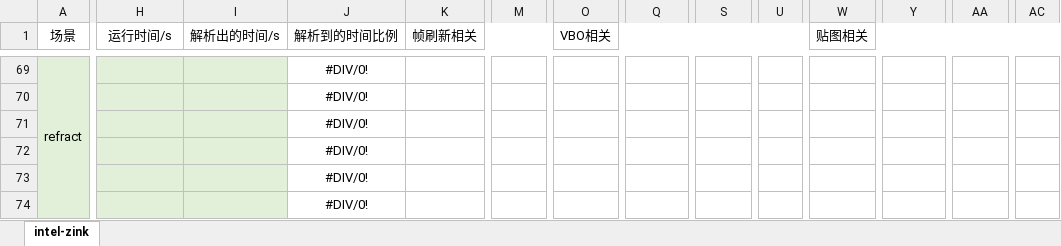
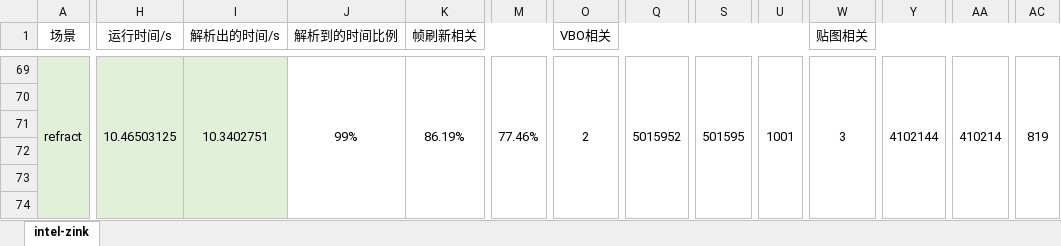
Before and after one commit to Riften/OpenGL-Notes, an Excel workbook: xlsx/glMark2用例分析及测试结果.xlsx, sheet intel-zink, drawn as a sheet; only a part is shown, gaps mark what is left out; values as stored, in another font and other column widths than the file's, no borders; the diff covers the shown part only; the diff names each change by its address in the sheet, - before the commit and + after, or states it on an @@ line.

```diff
--- a/xlsx/glMark2用例分析及测试结果.xlsx (sheet intel-zink)
+++ b/xlsx/glMark2用例分析及测试结果.xlsx (sheet intel-zink)
-H69 (运行时间/s): (empty)
+H69 (运行时间/s): 10.46503125
+H69:H74 merged
-I69 (解析出的时间/s): (empty)
+I69 (解析出的时间/s): 10.3402751
+I69:I74 merged
-J69 (解析到的时间比例): #DIV/0!
+J69 (解析到的时间比例): 99%
+J69:J74 merged
-K69 (帧刷新相关): (empty)
+K69 (帧刷新相关): 86.19%
+K69:K74 merged
-M69: (empty)
+M69: 77.46%
+M69:M74 merged
-O69 (VBO相关): (empty)
+O69 (VBO相关): 2
+O69:O74 merged
-Q69: (empty)
+Q69: 5015952
+Q69:Q74 merged
-S69: (empty)
+S69: 501595
+S69:S74 merged
-U69: (empty)
+U69: 1001
+U69:U74 merged
-W69 (贴图相关): (empty)
+W69 (贴图相关): 3
+W69:W74 merged
-Y69: (empty)
+Y69: 4102144
+Y69:Y74 merged
-AA69: (empty)
+AA69: 410214
+AA69:AA74 merged
-AC69: (empty)
+AC69: 819
+AC69:AC74 merged
-J70:J74 (解析到的时间比例): #DIV/0!
+J70:J74 (解析到的时间比例): (empty)
```
Also changed, not shown: 122 edited cells and merged cells elsewhere in this sheet.
